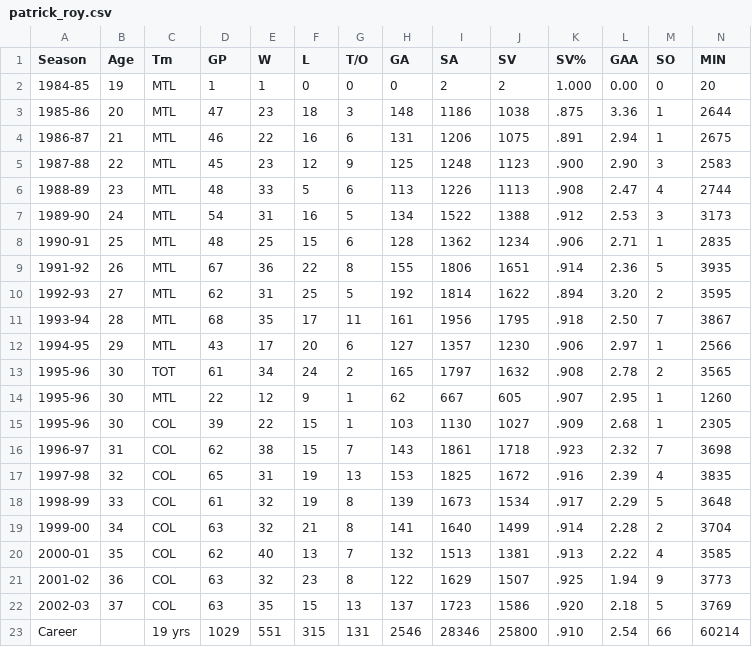
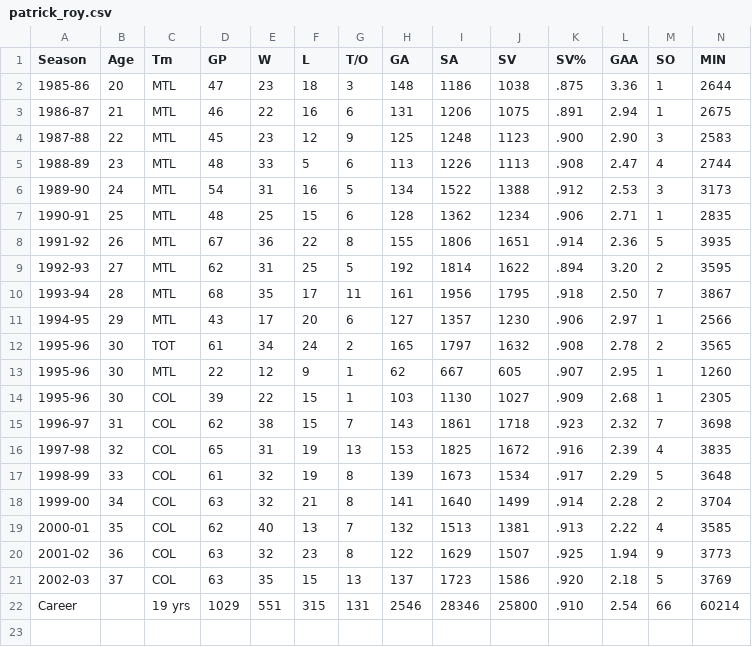
Before and after one commit to graysonslansky/NHL-Data, a CSV file: Goalie Data/patrick_roy.csv, drawn as a sheet.

Commit message:
Update patrick_roy.csv

```diff
--- a/Goalie Data/patrick_roy.csv
+++ b/Goalie Data/patrick_roy.csv
@@ -1,3 +1,2 @@
 Season,Age,Tm,GP,W,L,T/O,GA,SA,SV,SV%,GAA,SO,MIN
-1984-85,19,MTL,1,1,0,0,0,2,2,1.000,0.00,0,20
 1985-86,20,MTL,47,23,18,3,148,1186,1038,.875,3.36,1,2644
```
